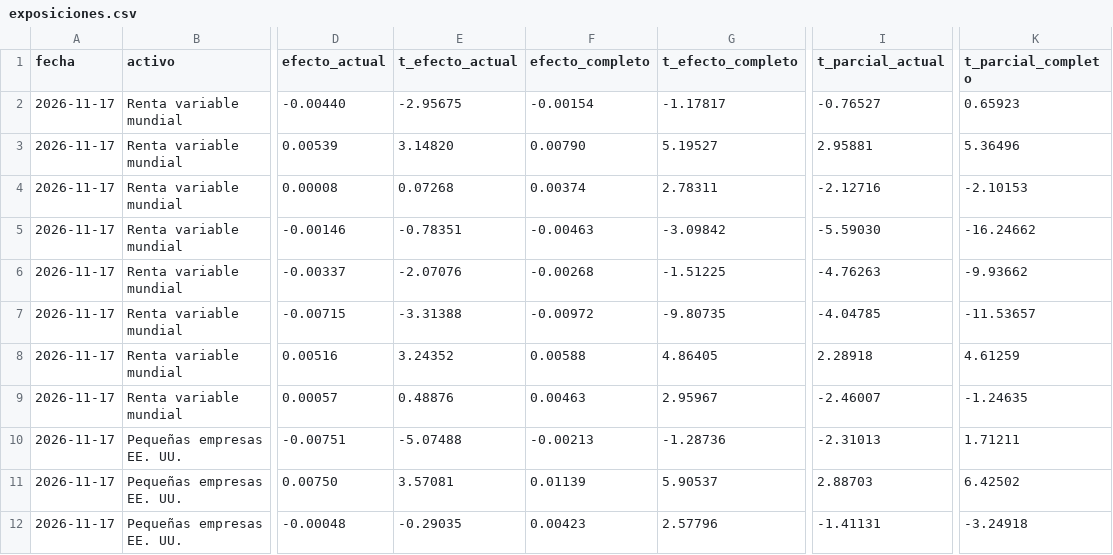
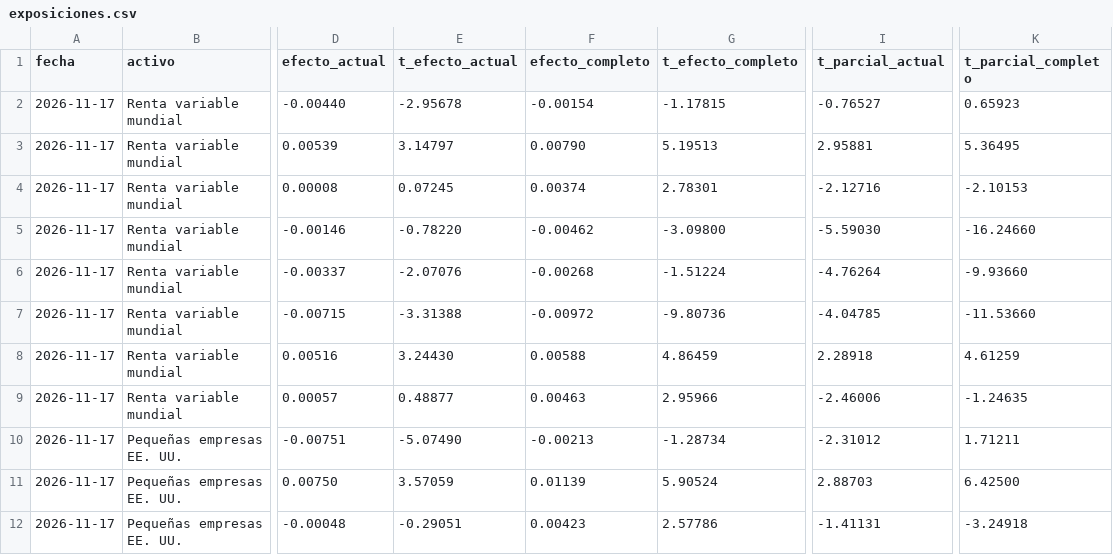
Before and after one commit to iyantp/asistente-financiero, a CSV file: analisis/exposiciones.csv, drawn as a sheet; only a part is shown, gaps mark what is left out; the diff covers the shown part only; the diff names each change by its address in the sheet, - before the commit and + after, or states it on an @@ line.

Commit message:
Motivación y apéndice técnico actualizados

```diff
--- a/analisis/exposiciones.csv
+++ b/analisis/exposiciones.csv
-E2 (t_efecto_actual): -2.95675
+E2 (t_efecto_actual): -2.95678
-G2 (t_efecto_completo): -1.17817
+G2 (t_efecto_completo): -1.17815
-E3 (t_efecto_actual): 3.14820
+E3 (t_efecto_actual): 3.14797
-G3 (t_efecto_completo): 5.19527
+G3 (t_efecto_completo): 5.19513
-K3 (t_parcial_completo): 5.36496
+K3 (t_parcial_completo): 5.36495
-E4 (t_efecto_actual): 0.07268
+E4 (t_efecto_actual): 0.07245
-G4 (t_efecto_completo): 2.78311
+G4 (t_efecto_completo): 2.78301
-E5 (t_efecto_actual): -0.78351
+E5 (t_efecto_actual): -0.78220
-F5 (efecto_completo): -0.00463
+F5 (efecto_completo): -0.00462
-G5 (t_efecto_completo): -3.09842
+G5 (t_efecto_completo): -3.09800
-K5 (t_parcial_completo): -16.24662
+K5 (t_parcial_completo): -16.24660
-G6 (t_efecto_completo): -1.51225
+G6 (t_efecto_completo): -1.51224
-I6 (t_parcial_actual): -4.76263
+I6 (t_parcial_actual): -4.76264
-K6 (t_parcial_completo): -9.93662
+K6 (t_parcial_completo): -9.93660
-G7 (t_efecto_completo): -9.80735
+G7 (t_efecto_completo): -9.80736
-K7 (t_parcial_completo): -11.53657
+K7 (t_parcial_completo): -11.53660
-E8 (t_efecto_actual): 3.24352
+E8 (t_efecto_actual): 3.24430
-G8 (t_efecto_completo): 4.86405
+G8 (t_efecto_completo): 4.86459
-E9 (t_efecto_actual): 0.48876
+E9 (t_efecto_actual): 0.48877
-G9 (t_efecto_completo): 2.95967
+G9 (t_efecto_completo): 2.95966
-I9 (t_parcial_actual): -2.46007
+I9 (t_parcial_actual): -2.46006
-E10 (t_efecto_actual): -5.07488
+E10 (t_efecto_actual): -5.07490
-G10 (t_efecto_completo): -1.28736
+G10 (t_efecto_completo): -1.28734
-I10 (t_parcial_actual): -2.31013
+I10 (t_parcial_actual): -2.31012
-E11 (t_efecto_actual): 3.57081
+E11 (t_efecto_actual): 3.57059
-G11 (t_efecto_completo): 5.90537
+G11 (t_efecto_completo): 5.90524
-K11 (t_parcial_completo): 6.42502
+K11 (t_parcial_completo): 6.42500
-E12 (t_efecto_actual): -0.29035
+E12 (t_efecto_actual): -0.29051
-G12 (t_efecto_completo): 2.57796
+G12 (t_efecto_completo): 2.57786
```
Also changed, not shown: 111 edited cells elsewhere in this file, 5 other files.
